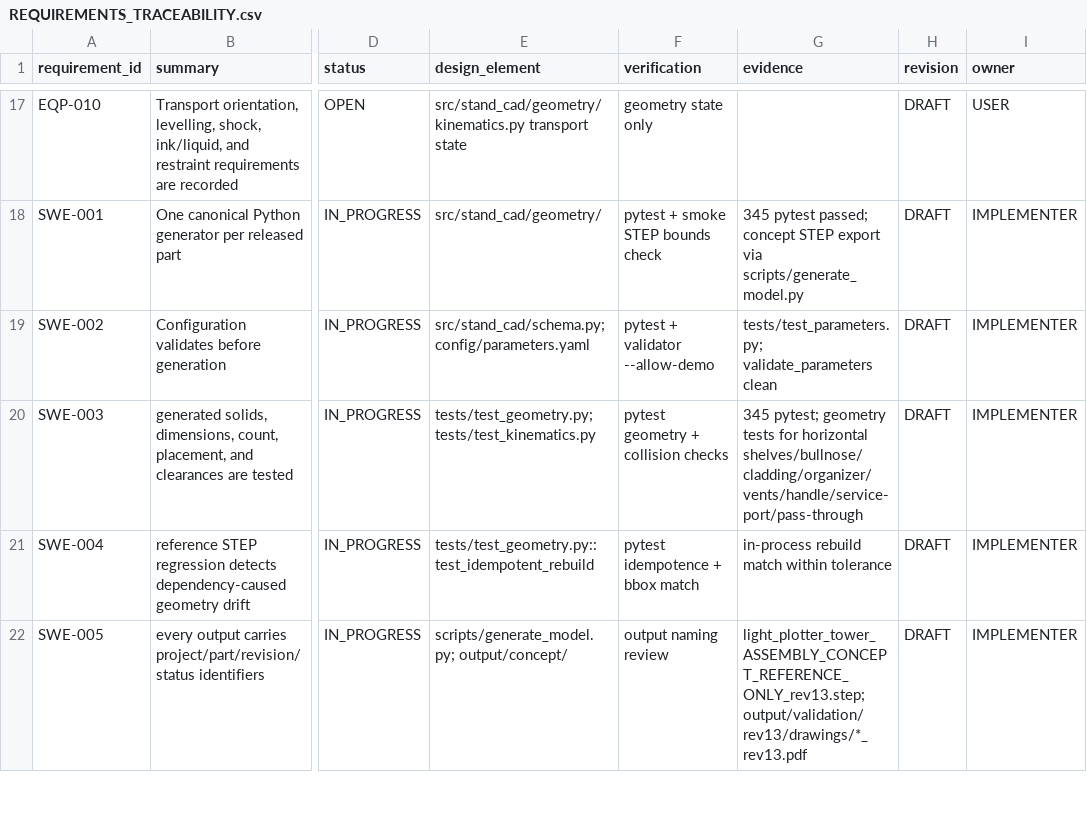
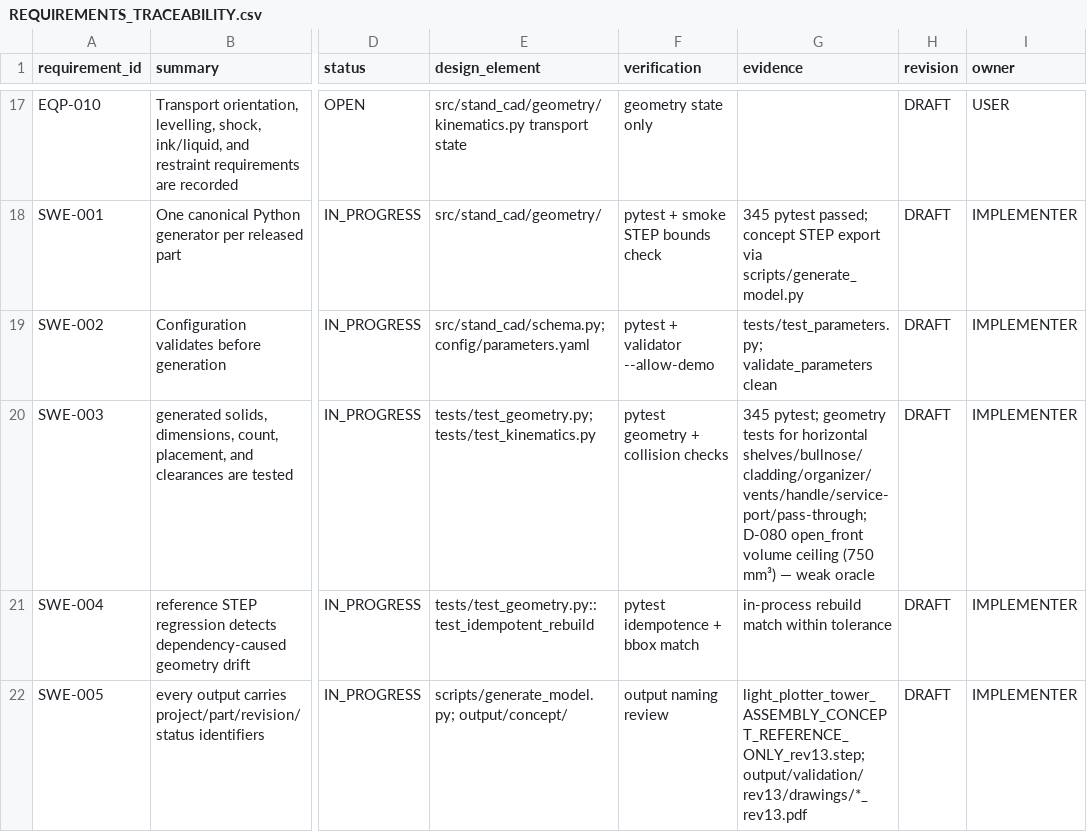
Before and after one commit to MihaRooll/stand-cad-ai-starter, a CSV file: state/REQUIREMENTS_TRACEABILITY.csv, drawn as a sheet; only a part is shown, gaps mark what is left out; the diff names each change by its address in the sheet, - before the commit and + after, or states it on an @@ line.

```diff
--- a/state/REQUIREMENTS_TRACEABILITY.csv
+++ b/state/REQUIREMENTS_TRACEABILITY.csv
-G20 (evidence): …for horizontal shelves/bullnose/cladding/organizer/vents/handle/service-port/pass-through
+G20 (evidence): …for horizontal shelves/bullnose/cladding/organizer/vents/handle/service-port/pass-through; D-080 open_front volume ceiling (750 mm³) — weak oracle
```
Also changed, not shown: 7 other files.
